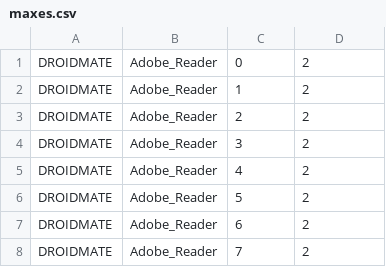
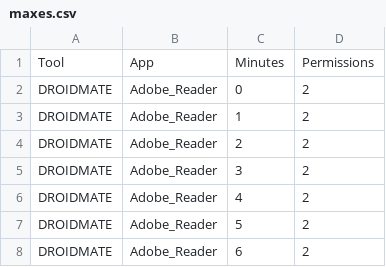
Before and after one commit to nravasi/apktester, a CSV file: maxes.csv, drawn as a sheet; only a part is shown; the shorter side is filled out with more unchanged rows.

```diff
--- a/maxes.csv
+++ b/maxes.csv
@@ -1 +1,2 @@
+Tool,App,Minutes,Permissions
 DROIDMATE,Adobe_Reader,0,2
```
Also changed, not shown: results.csv, 2 other files.
